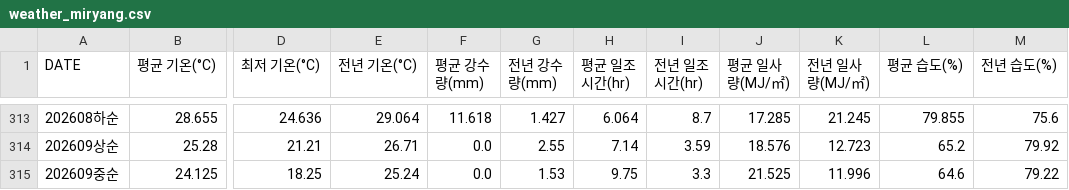
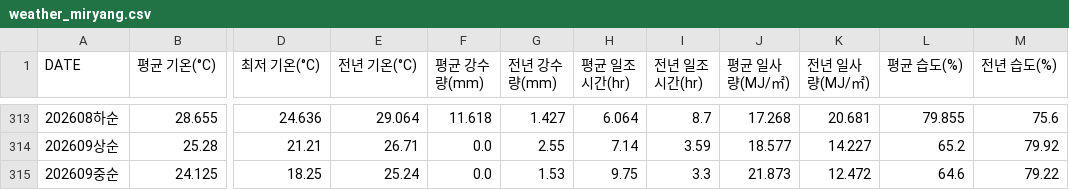
Before and after one commit to KCSP-konkuk/aws-agriforecast, a CSV file: KCSPmodel/batch/data/weather_miryang.csv, drawn as a sheet; only a part is shown, gaps mark what is left out; the diff covers the shown part only; the diff names each change by its address in the sheet, - before the commit and + after, or states it on an @@ line.

```diff
--- a/KCSPmodel/batch/data/weather_miryang.csv
+++ b/KCSPmodel/batch/data/weather_miryang.csv
-J313 (평균 일사량(MJ/㎡)): 17.285
+J313 (평균 일사량(MJ/㎡)): 17.268
-K313 (전년 일사량(MJ/㎡)): 21.245
+K313 (전년 일사량(MJ/㎡)): 20.681
-J314 (평균 일사량(MJ/㎡)): 18.576
+J314 (평균 일사량(MJ/㎡)): 18.577
-K314 (전년 일사량(MJ/㎡)): 12.723
+K314 (전년 일사량(MJ/㎡)): 14.227
-J315 (평균 일사량(MJ/㎡)): 21.525
+J315 (평균 일사량(MJ/㎡)): 21.873
-K315 (전년 일사량(MJ/㎡)): 11.996
+K315 (전년 일사량(MJ/㎡)): 12.472
```
Also changed, not shown: 58 edited cells elsewhere in this file, 1 other file.
